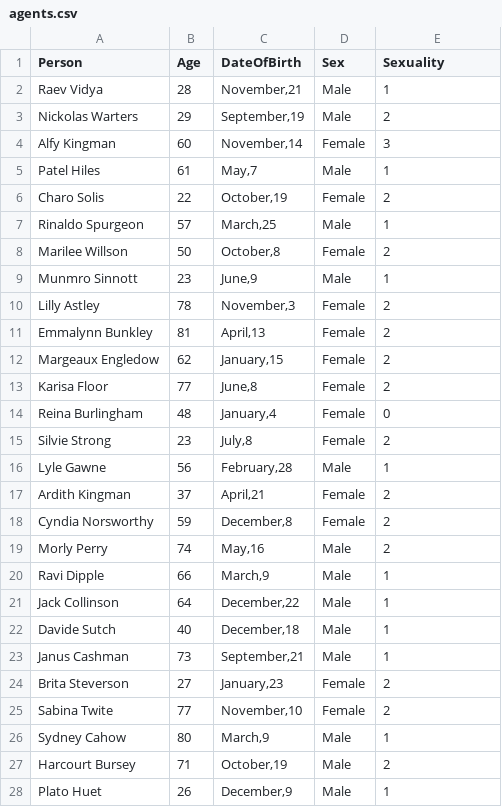
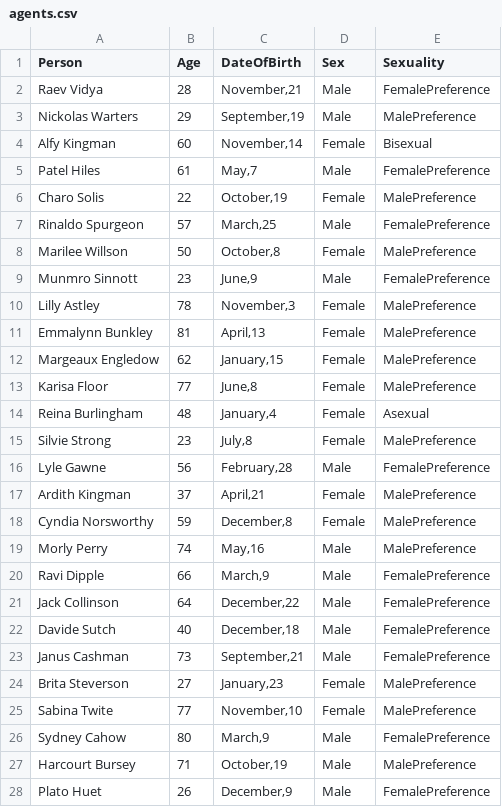
Before and after one commit to SamuelHill/Voix-de-la-Ville, a CSV file: Assets/Data/agents.csv, drawn as a sheet; only a part is shown; the diff covers the shown part only.

Commit message:
Sexuality cleanup

```diff
--- a/Assets/Data/agents.csv
+++ b/Assets/Data/agents.csv
@@ -1,28 +1,28 @@
 Person,Age,DateOfBirth,Sex,Sexuality
-Raev Vidya       ,28,"November,21" ,Male  ,1
-Nickolas Warters ,29,"September,19",Male  ,2
-Alfy Kingman     ,60,"November,14" ,Female,3
-Patel Hiles      ,61,"May,7"       ,Male  ,1
-Charo Solis      ,22,"October,19"  ,Female,2
-Rinaldo Spurgeon ,57,"March,25"    ,Male  ,1
-Marilee Willson  ,50,"October,8"   ,Female,2
-Munmro Sinnott   ,23,"June,9"      ,Male  ,1
-Lilly Astley     ,78,"November,3"  ,Female,2
-Emmalynn Bunkley ,81,"April,13"    ,Female,2
-Margeaux Engledow,62,"January,15"  ,Female,2
-Karisa Floor     ,77,"June,8"      ,Female,2
-Reina Burlingham ,48,"January,4"   ,Female,0
-Silvie Strong    ,23,"July,8"      ,Female,2
-Lyle Gawne       ,56,"February,28" ,Male  ,1
-Ardith Kingman   ,37,"April,21"    ,Female,2
-Cyndia Norsworthy,59,"December,8"  ,Female,2
-Morly Perry      ,74,"May,16"      ,Male  ,2
-Ravi Dipple      ,66,"March,9"     ,Male  ,1
-Jack Collinson   ,64,"December,22" ,Male  ,1
-Davide Sutch     ,40,"December,18" ,Male  ,1
-Janus Cashman    ,73,"September,21",Male  ,1
-Brita Steverson  ,27,"January,23"  ,Female,2
-Sabina Twite     ,77,"November,10" ,Female,2
-Sydney Cahow     ,80,"March,9"     ,Male  ,1
-Harcourt Bursey  ,71,"October,19"  ,Male  ,2
-Plato Huet       ,26,"December,9"  ,Male  ,1
+Raev Vidya       ,28,"November,21" ,Male  ,FemalePreference
+Nickolas Warters ,29,"September,19",Male  ,MalePreference
+Alfy Kingman     ,60,"November,14" ,Female,Bisexual
+Patel Hiles      ,61,"May,7"       ,Male  ,FemalePreference
+Charo Solis      ,22,"October,19"  ,Female,MalePreference
+Rinaldo Spurgeon ,57,"March,25"    ,Male  ,FemalePreference
+Marilee Willson  ,50,"October,8"   ,Female,MalePreference
+Munmro Sinnott   ,23,"June,9"      ,Male  ,FemalePreference
+Lilly Astley     ,78,"November,3"  ,Female,MalePreference
+Emmalynn Bunkley ,81,"April,13"    ,Female,MalePreference
+Margeaux Engledow,62,"January,15"  ,Female,MalePreference
+Karisa Floor     ,77,"June,8"      ,Female,MalePreference
+Reina Burlingham ,48,"January,4"   ,Female,Asexual
+Silvie Strong    ,23,"July,8"      ,Female,MalePreference
+Lyle Gawne       ,56,"February,28" ,Male  ,FemalePreference
+Ardith Kingman   ,37,"April,21"    ,Female,MalePreference
+Cyndia Norsworthy,59,"December,8"  ,Female,MalePreference
+Morly Perry      ,74,"May,16"      ,Male  ,MalePreference
+Ravi Dipple      ,66,"March,9"     ,Male  ,FemalePreference
+Jack Collinson   ,64,"December,22" ,Male  ,FemalePreference
+Davide Sutch     ,40,"December,18" ,Male  ,FemalePreference
+Janus Cashman    ,73,"September,21",Male  ,FemalePreference
+Brita Steverson  ,27,"January,23"  ,Female,MalePreference
+Sabina Twite     ,77,"November,10" ,Female,MalePreference
+Sydney Cahow     ,80,"March,9"     ,Male  ,FemalePreference
+Harcourt Bursey  ,71,"October,19"  ,Male  ,MalePreference
+Plato Huet       ,26,"December,9"  ,Male  ,FemalePreference
```
Also changed, not shown: 23 edited cells elsewhere in this file, 4 other files.
